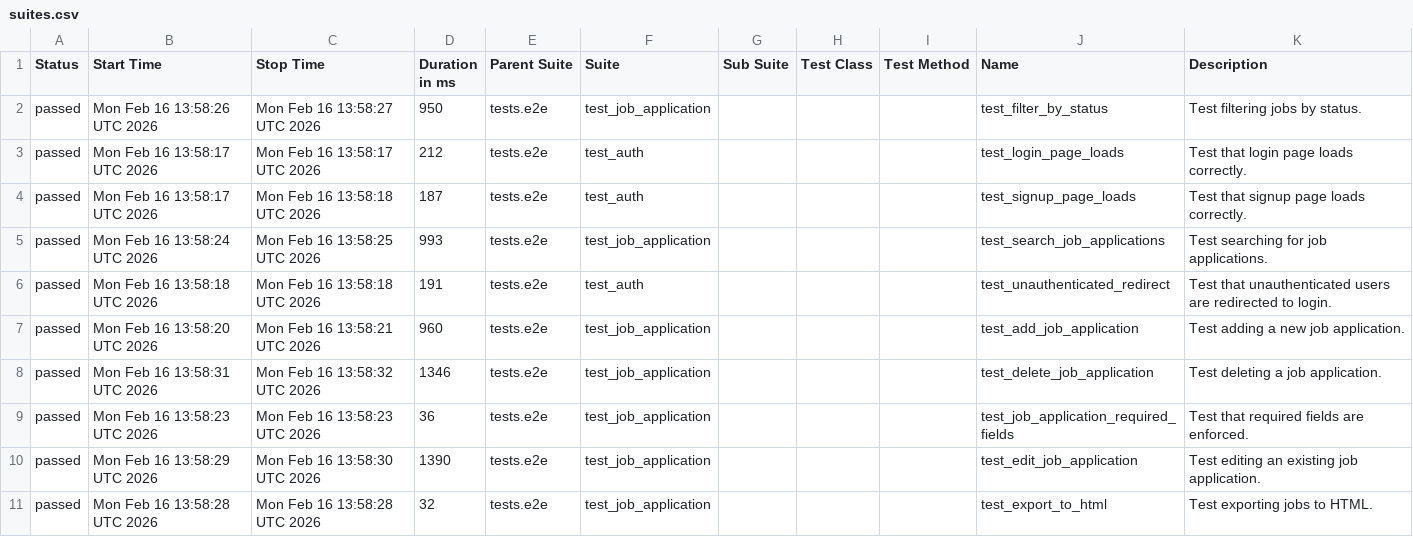
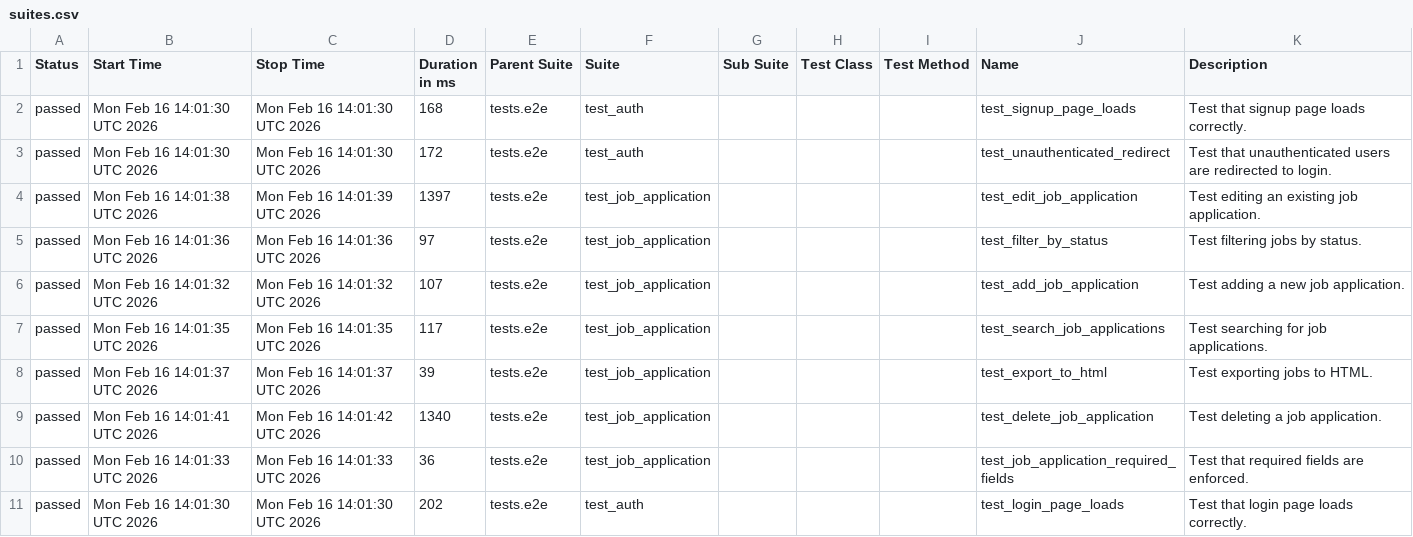
Before and after one commit to msolomianiuk/job-application-tracker, a CSV file: data/suites.csv, drawn as a sheet.

```diff
--- a/data/suites.csv
+++ b/data/suites.csv
@@ -1,11 +1,11 @@
 "Status","Start Time","Stop Time","Duration in ms","Parent Suite","Suite","Sub Suite","Test Class","Test Method","Name","Description"
-"passed","Mon Feb 16 13:58:26 UTC 2026","Mon Feb 16 13:58:27 UTC 2026","950","tests.e2e","test_job_application","","","","test_filter_by_status","Test filtering jobs by status."
-"passed","Mon Feb 16 13:58:17 UTC 2026","Mon Feb 16 13:58:17 UTC 2026","212","tests.e2e","test_auth","","","","test_login_page_loads","Test that login page loads correctly."
-"passed","Mon Feb 16 13:58:17 UTC 2026","Mon Feb 16 13:58:18 UTC 2026","187","tests.e2e","test_auth","","","","test_signup_page_loads","Test that signup page loads correctly."
-"passed","Mon Feb 16 13:58:24 UTC 2026","Mon Feb 16 13:58:25 UTC 2026","993","tests.e2e","test_job_application","","","","test_search_job_applications","Test searching for job applications."
-"passed","Mon Feb 16 13:58:18 UTC 2026","Mon Feb 16 13:58:18 UTC 2026","191","tests.e2e","test_auth","","","","test_unauthenticated_redirect","Test that unauthenticated users are redirected to login."
-"passed","Mon Feb 16 13:58:20 UTC 2026","Mon Feb 16 13:58:21 UTC 2026","960","tests.e2e","test_job_application","","","","test_add_job_application","Test adding a new job application."
-"passed","Mon Feb 16 13:58:31 UTC 2026","Mon Feb 16 13:58:32 UTC 2026","1346","tests.e2e","test_job_application","","","","test_delete_job_application","Test deleting a job application."
-"passed","Mon Feb 16 13:58:23 UTC 2026","Mon Feb 16 13:58:23 UTC 2026","36","tests.e2e","test_job_application","","","","test_job_application_required_fields","Test that required fields are enforced."
-"passed","Mon Feb 16 13:58:29 UTC 2026","Mon Feb 16 13:58:30 UTC 2026","1390","tests.e2e","test_job_application","","","","test_edit_job_application","Test editing an existing job application."
-"passed","Mon Feb 16 13:58:28 UTC 2026","Mon Feb 16 13:58:28 UTC 2026","32","tests.e2e","test_job_application","","","","test_export_to_html","Test exporting jobs to HTML."
+"passed","Mon Feb 16 14:01:30 UTC 2026","Mon Feb 16 14:01:30 UTC 2026","168","tests.e2e","test_auth","","","","test_signup_page_loads","Test that signup page loads correctly."
+"passed","Mon Feb 16 14:01:30 UTC 2026","Mon Feb 16 14:01:30 UTC 2026","172","tests.e2e","test_auth","","","","test_unauthenticated_redirect","Test that unauthenticated users are redirected to login."
+"passed","Mon Feb 16 14:01:38 UTC 2026","Mon Feb 16 14:01:39 UTC 2026","1397","tests.e2e","test_job_application","","","","test_edit_job_application","Test editing an existing job application."
+"passed","Mon Feb 16 14:01:36 UTC 2026","Mon Feb 16 14:01:36 UTC 2026","97","tests.e2e","test_job_application","","","","test_filter_by_status","Test filtering jobs by status."
+"passed","Mon Feb 16 14:01:32 UTC 2026","Mon Feb 16 14:01:32 UTC 2026","107","tests.e2e","test_job_application","","","","test_add_job_application","Test adding a new job application."
+"passed","Mon Feb 16 14:01:35 UTC 2026","Mon Feb 16 14:01:35 UTC 2026","117","tests.e2e","test_job_application","","","","test_search_job_applications","Test searching for job applications."
+"passed","Mon Feb 16 14:01:37 UTC 2026","Mon Feb 16 14:01:37 UTC 2026","39","tests.e2e","test_job_application","","","","test_export_to_html","Test exporting jobs to HTML."
+"passed","Mon Feb 16 14:01:41 UTC 2026","Mon Feb 16 14:01:42 UTC 2026","1340","tests.e2e","test_job_application","","","","test_delete_job_application","Test deleting a job application."
+"passed","Mon Feb 16 14:01:33 UTC 2026","Mon Feb 16 14:01:33 UTC 2026","36","tests.e2e","test_job_application","","","","test_job_application_required_fields","Test that required fields are enforced."
+"passed","Mon Feb 16 14:01:30 UTC 2026","Mon Feb 16 14:01:30 UTC 2026","202","tests.e2e","test_auth","","","","test_login_page_loads","Test that login page loads correctly."
```
Also changed, not shown: data/behaviors.csv, 34 other files.
